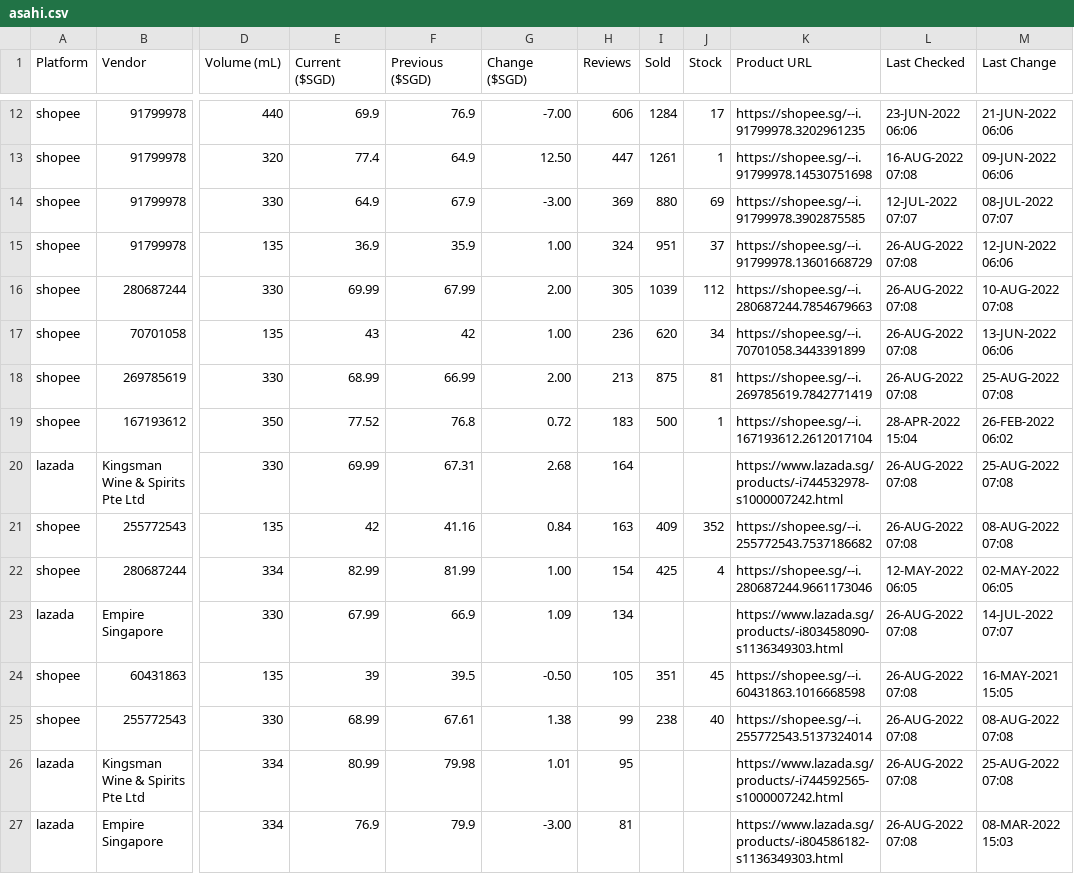
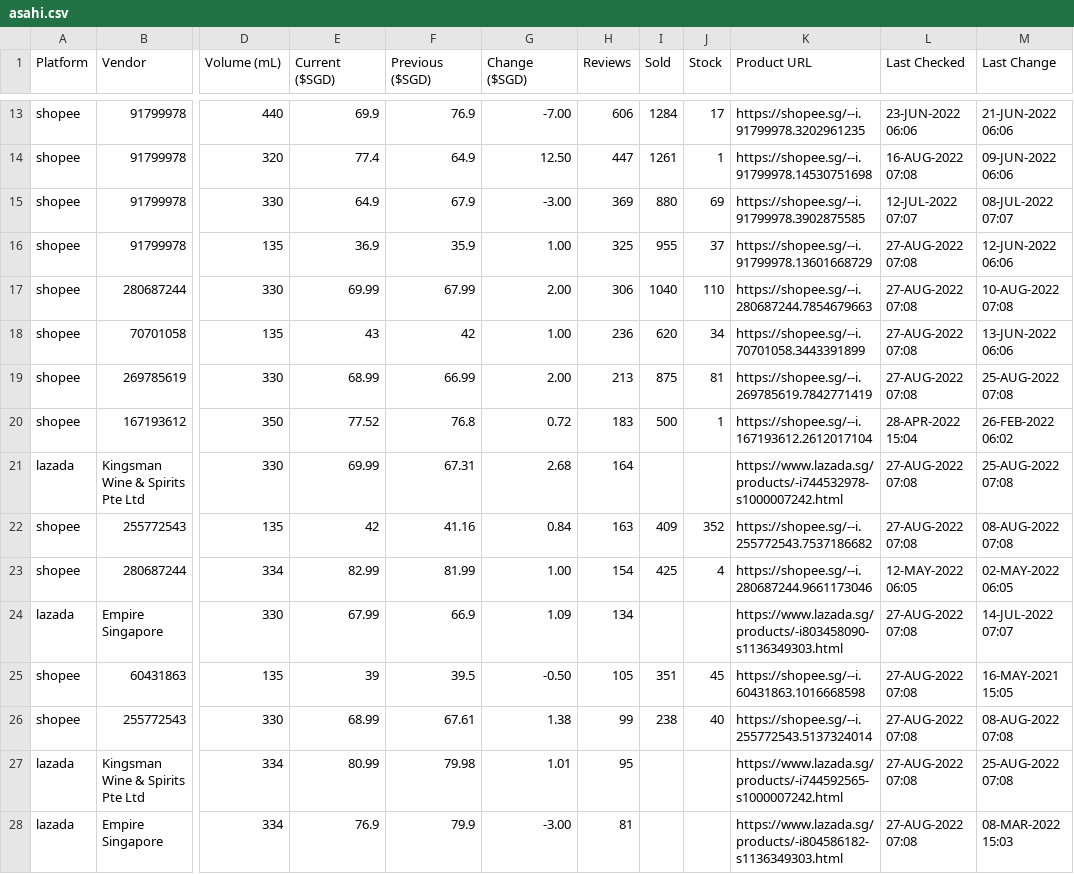
Before and after one commit to ngshiheng/fareview, a CSV file: data/asahi.csv, drawn as a sheet; only a part is shown, gaps mark what is left out; addresses are those after the commit; the diff covers the shown part only; the diff names each change by its address in the sheet, - before the commit and + after, or states it on an @@ line.

```diff
--- a/data/asahi.csv
+++ b/data/asahi.csv
-H16 (Reviews): 324
+H16 (Reviews): 325
-I16 (Sold): 951
+I16 (Sold): 955
-L16:L19 (Last Checked): 26-AUG-2022 07:08
+L16:L19 (Last Checked): 27-AUG-2022 07:08
-H17 (Reviews): 305
+H17 (Reviews): 306
-I17 (Sold): 1039
+I17 (Sold): 1040
-J17 (Stock): 112
+J17 (Stock): 110
-L21:L22 (Last Checked): 26-AUG-2022 07:08
+L21:L22 (Last Checked): 27-AUG-2022 07:08
-L24:L28 (Last Checked): 26-AUG-2022 07:08
+L24:L28 (Last Checked): 27-AUG-2022 07:08
```
Also changed, not shown: 1 added row, 1 removed row and 20 edited cells elsewhere in this file, data/carlsberg.csv, data/guinness.csv, 2 other files.
